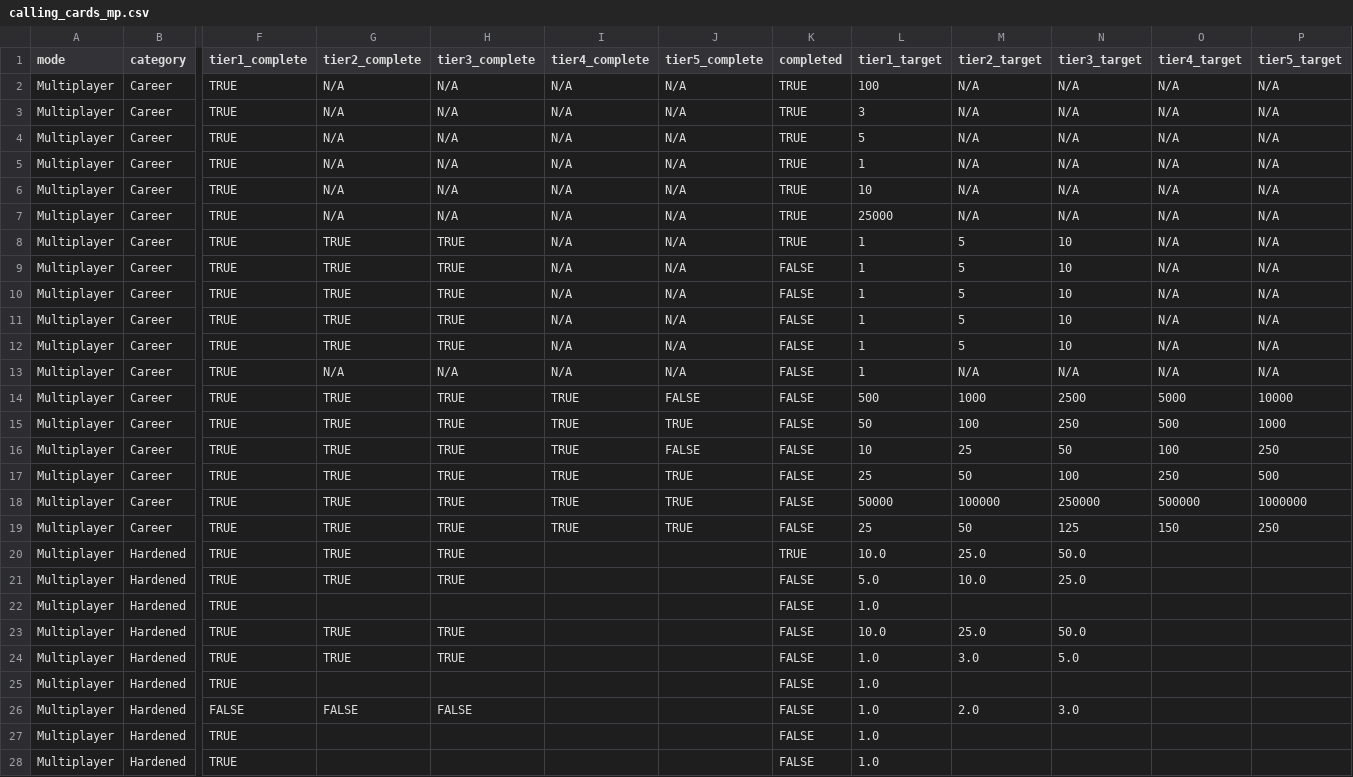
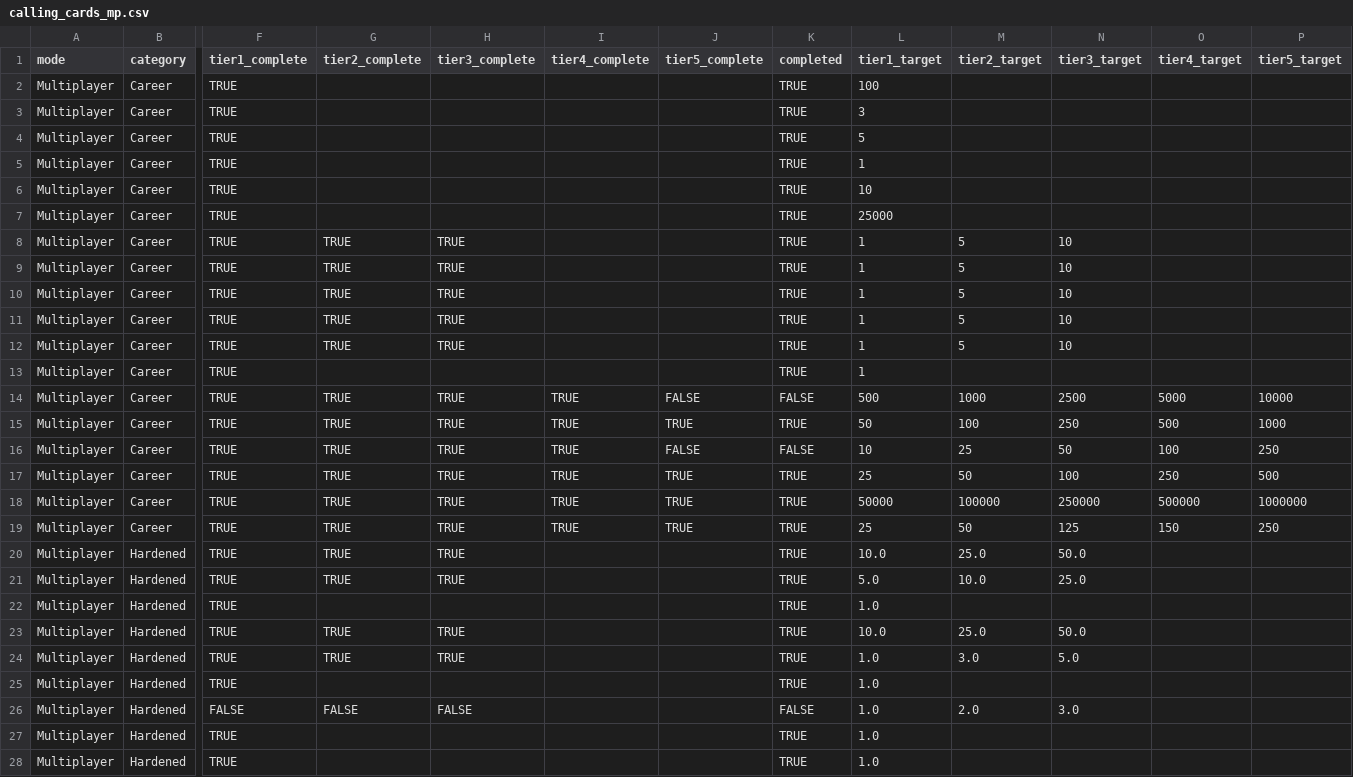
Before and after one commit to tpercival01/perzevol-os, a CSV file: data/bo7_clean/calling_cards_mp.csv, drawn as a sheet; only a part is shown, gaps mark what is left out; the diff covers the shown part only; the diff names each change by its address in the sheet, - before the commit and + after, or states it on an @@ line.

```diff
--- a/data/bo7_clean/calling_cards_mp.csv
+++ b/data/bo7_clean/calling_cards_mp.csv
-G2:G7 (tier2_complete): N/A
+G2:G7 (tier2_complete): (empty)
-H2:H7 (tier3_complete): N/A
+H2:H7 (tier3_complete): (empty)
-I2:I13 (tier4_complete): N/A
+I2:I13 (tier4_complete): (empty)
-J2:J13 (tier5_complete): N/A
+J2:J13 (tier5_complete): (empty)
-M2:M7 (tier2_target): N/A
+M2:M7 (tier2_target): (empty)
-N2:N7 (tier3_target): N/A
+N2:N7 (tier3_target): (empty)
-O2:O13 (tier4_target): N/A
+O2:O13 (tier4_target): (empty)
-P2:P13 (tier5_target): N/A
+P2:P13 (tier5_target): (empty)
-K9:K13 (completed): FALSE
+K9:K13 (completed): TRUE
-G13 (tier2_complete): N/A
+G13 (tier2_complete): (empty)
-H13 (tier3_complete): N/A
+H13 (tier3_complete): (empty)
-M13 (tier2_target): N/A
+M13 (tier2_target): (empty)
-N13 (tier3_target): N/A
+N13 (tier3_target): (empty)
-K15 (completed): FALSE
+K15 (completed): TRUE
-K17:K19 (completed): FALSE
+K17:K19 (completed): TRUE
-K21:K25 (completed): FALSE
+K21:K25 (completed): TRUE
-K27:K28 (completed): FALSE
+K27:K28 (completed): TRUE
```
Also changed, not shown: 95 edited cells elsewhere in this file, data/bo7_clean/calling_cards_sp.csv, data/bo7_clean/calling_cards_zm.csv, 17 other files.
